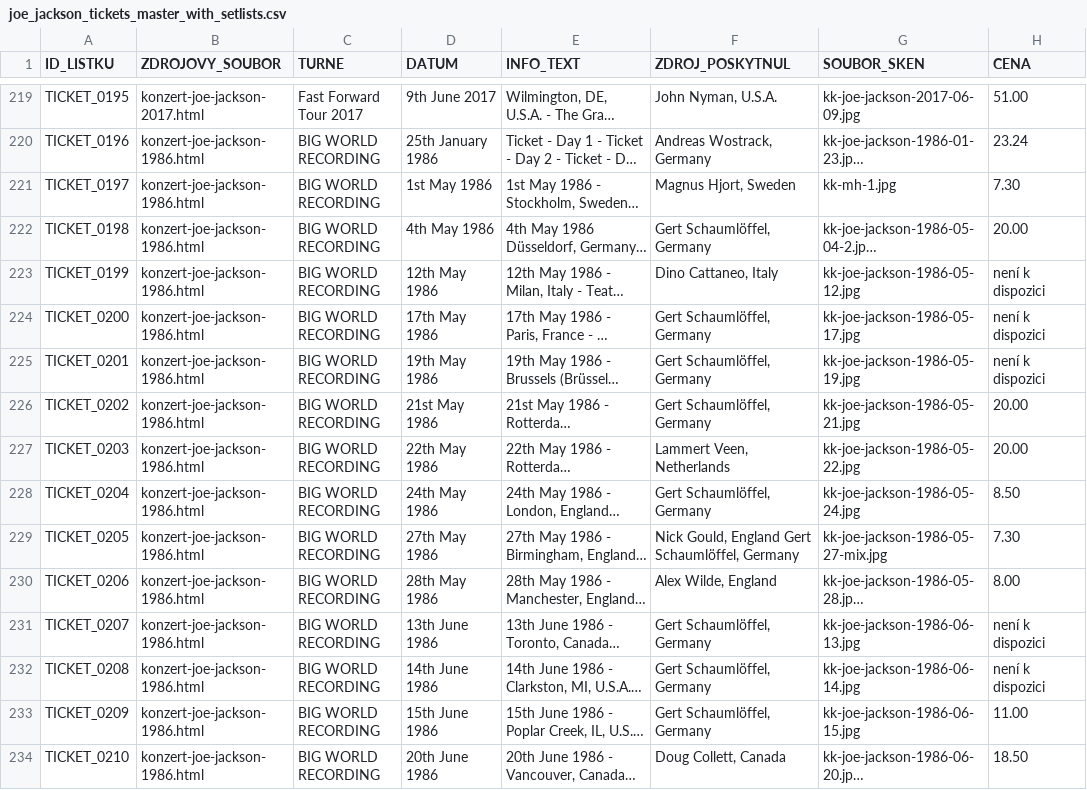
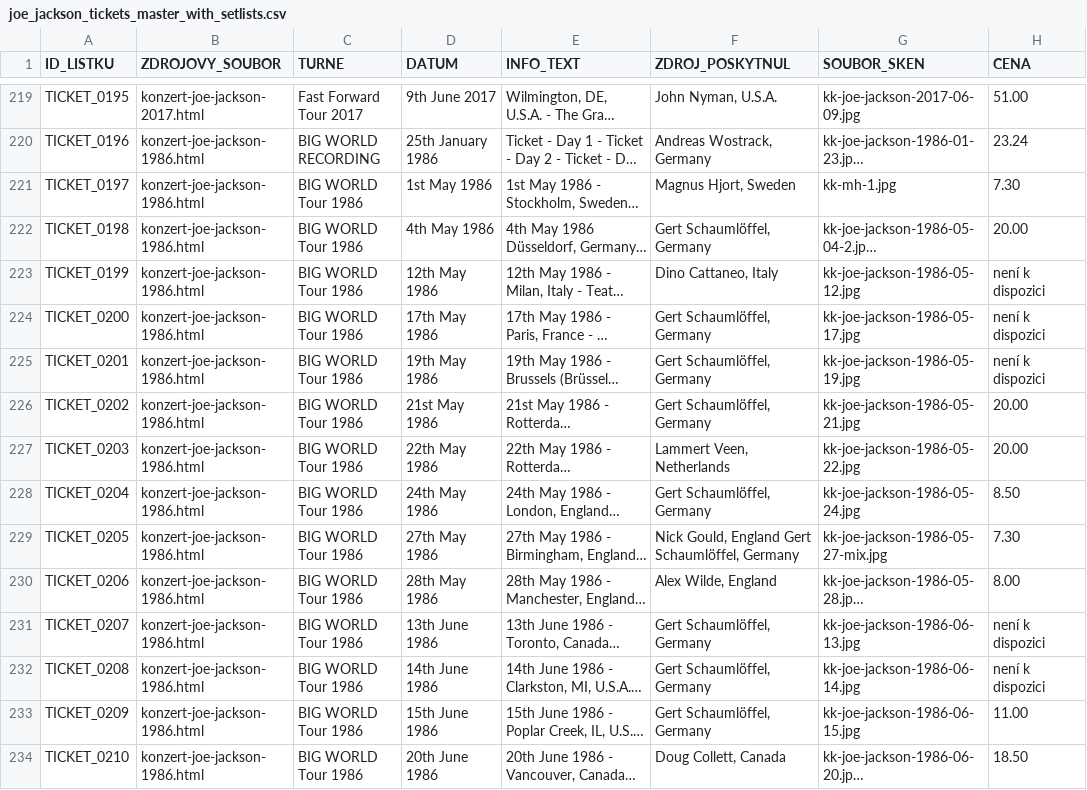
Before and after one commit to 19forever/joe-jackson-tickets, a CSV file: joe_jackson_tickets_master_with_setlists.csv, drawn as a sheet; only a part is shown, gaps mark what is left out; long unchanged cells end in …; the diff covers the shown part only; the diff names each change by its address in the sheet, - before the commit and + after, or states it on an @@ line.

```diff
--- a/joe_jackson_tickets_master_with_setlists.csv
+++ b/joe_jackson_tickets_master_with_setlists.csv
-C221:C234 (TURNE): BIG WORLD RECORDING
+C221:C234 (TURNE): BIG WORLD Tour 1986
```
Also changed, not shown: 1 added row and 26 edited cells elsewhere in this file.
